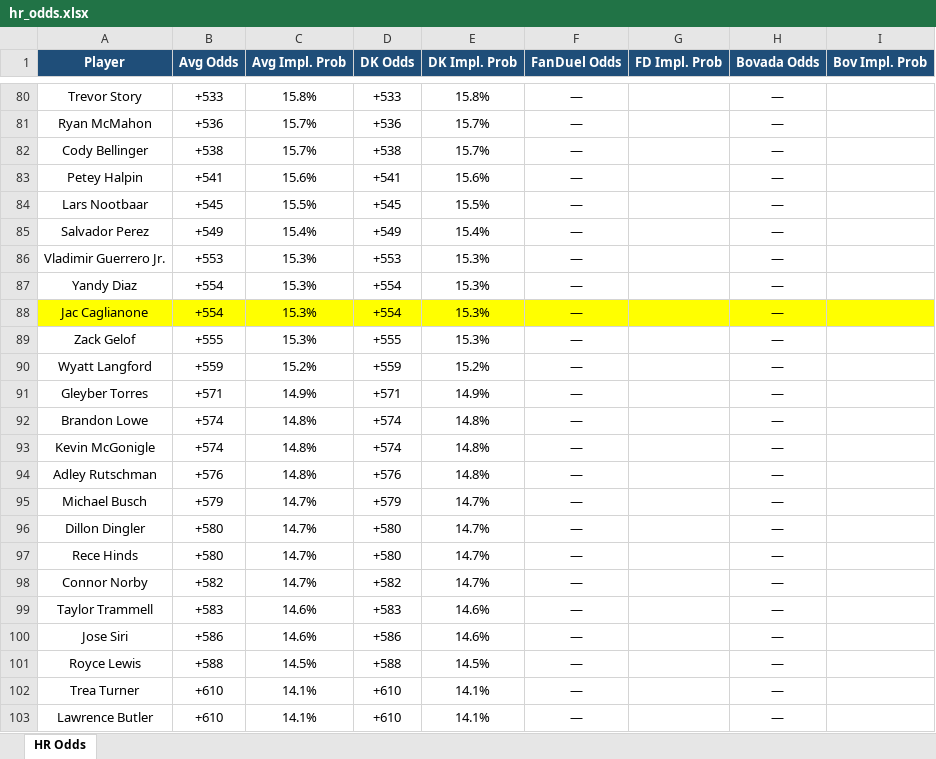
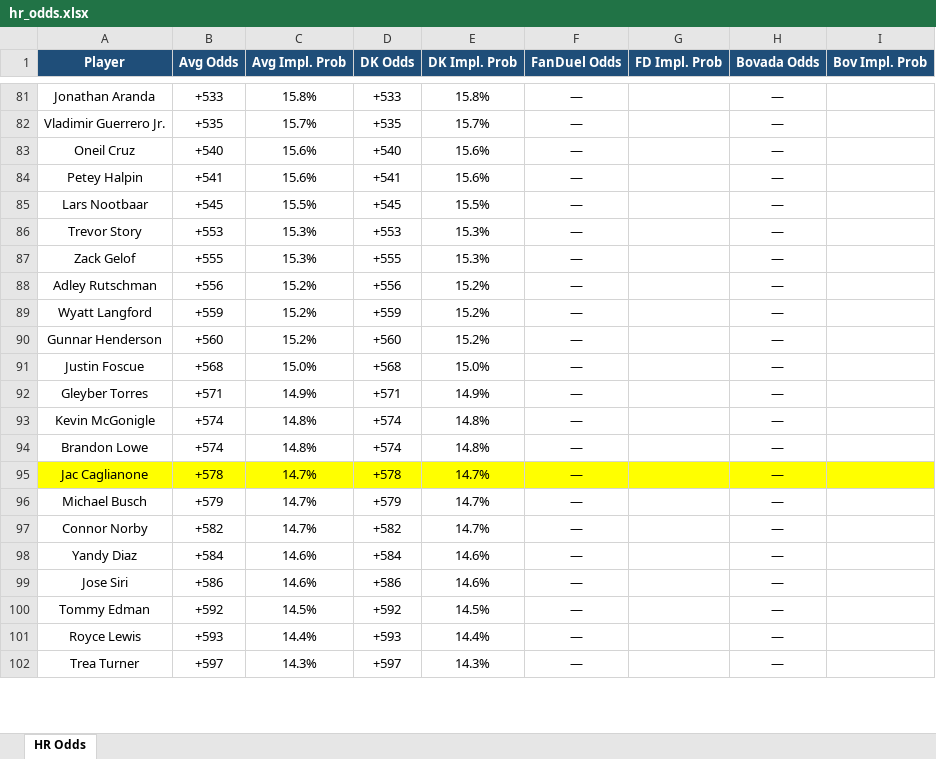
Before and after one commit to kornbergercharles-prog/HR-Odds-Scraper, an Excel workbook: hr_odds.xlsx, sheet HR Odds, drawn as a sheet; only a part is shown, gaps mark what is left out; values as stored, in another font and other column widths than the file's, no borders; removed rows and columns are numbered as before the commit, all else as after; the diff covers the shown part only; the diff names each change by its address in the sheet, - before the commit and + after, or states it on an @@ line.

```diff
--- a/hr_odds.xlsx (sheet HR Odds)
+++ b/hr_odds.xlsx (sheet HR Odds)
-A81 (Player): Trevor Story
+A81 (Player): Jonathan Aranda
-row 81: Ryan McMahon | +536 | 15.7% | +536 | 15.7% | — |  | —
-A82 (Player): Cody Bellinger
+A82 (Player): Vladimir Guerrero Jr.
-B82 (Avg Odds): +538
+B82 (Avg Odds): +535
-D82 (DK Odds): +538
+D82 (DK Odds): +535
+row 83: Oneil Cruz | +540 | 15.6% | +540 | 15.6% | — |  | —
-row 85: Salvador Perez | +549 | 15.4% | +549 | 15.4% | — |  | —
-A86 (Player): Vladimir Guerrero Jr.
+A86 (Player): Trevor Story
-row 87: Yandy Diaz | +554 | 15.3% | +554 | 15.3% | — |  | —
-row 88: Jac Caglianone | +554 | 15.3% | +554 | 15.3% | — |  | —
+row 88: Adley Rutschman | +556 | 15.2% | +556 | 15.2% | — |  | —
+row 90: Gunnar Henderson | +560 | 15.2% | +560 | 15.2% | — |  | —
+row 91: Justin Foscue | +568 | 15.0% | +568 | 15.0% | — |  | —
-row 94: Adley Rutschman | +576 | 14.8% | +576 | 14.8% | — |  | —
+row 95: Jac Caglianone | +578 | 14.7% | +578 | 14.7% | — |  | —
-row 96: Dillon Dingler | +580 | 14.7% | +580 | 14.7% | — |  | —
-row 97: Rece Hinds | +580 | 14.7% | +580 | 14.7% | — |  | —
-A98 (Player): Taylor Trammell
+A98 (Player): Yandy Diaz
-B98 (Avg Odds): +583
+B98 (Avg Odds): +584
-D98 (DK Odds): +583
+D98 (DK Odds): +584
+row 100: Tommy Edman | +592 | 14.5% | +592 | 14.5% | — |  | —
-B101 (Avg Odds): +588
+B101 (Avg Odds): +593
-C101 (Avg Impl. Prob): 14.5%
+C101 (Avg Impl. Prob): 14.4%
-D101 (DK Odds): +588
+D101 (DK Odds): +593
-E101 (DK Impl. Prob): 14.5%
+E101 (DK Impl. Prob): 14.4%
-B102 (Avg Odds): +610
+B102 (Avg Odds): +597
-C102 (Avg Impl. Prob): 14.1%
+C102 (Avg Impl. Prob): 14.3%
-D102 (DK Odds): +610
+D102 (DK Odds): +597
-E102 (DK Impl. Prob): 14.1%
+E102 (DK Impl. Prob): 14.3%
-row 103: Lawrence Butler | +610 | 14.1% | +610 | 14.1% | — |  | —
```
Also changed, not shown: 78 added rows, 72 removed rows, 12 moved rows, 96 edited cells and cell formats elsewhere in this sheet, 2 other files.
